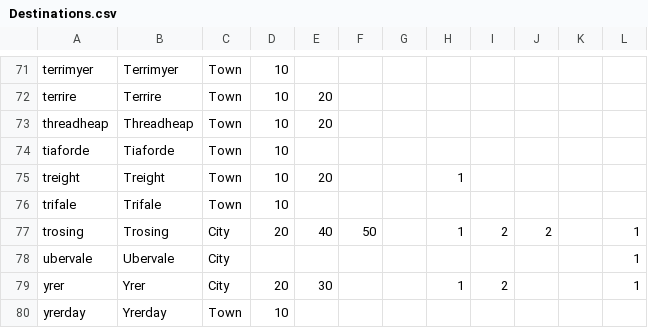
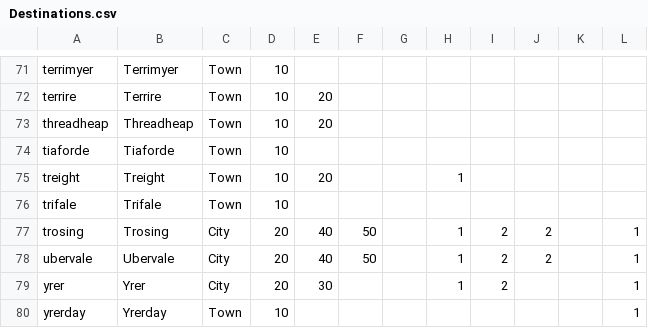
Before and after one commit to lkingsford/18drac_lazyclient, a CSV file: Destinations.csv, drawn as a sheet; only a part is shown, gaps mark what is left out.

```diff
--- a/Destinations.csv
+++ b/Destinations.csv
@@ -77,4 +77,4 @@ trifale,Trifale,Town,10,,,,,,,,
 trosing,Trosing,City,20,40,50,,1,2,2,,1
-ubervale,Ubervale,City,,,,,,,,,1
+ubervale,Ubervale,City,20,40,50,,1,2,2,,1
 yrer,Yrer,City,20,30,,,1,2,,,1
-yrerday,Yrerday,Town,10,,,,,,,,
+yrerday,Yrerday,Town,10,,,,,,,,1
```
Also changed, not shown: Routes.csv, 3 other files.
